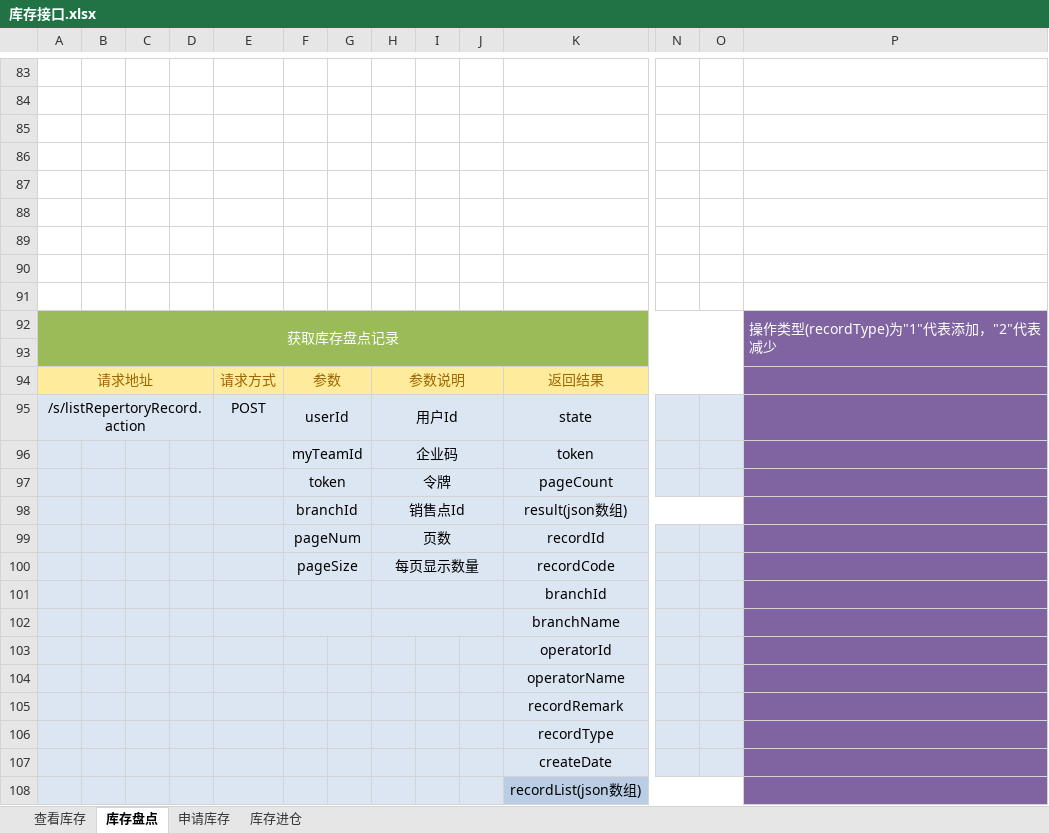
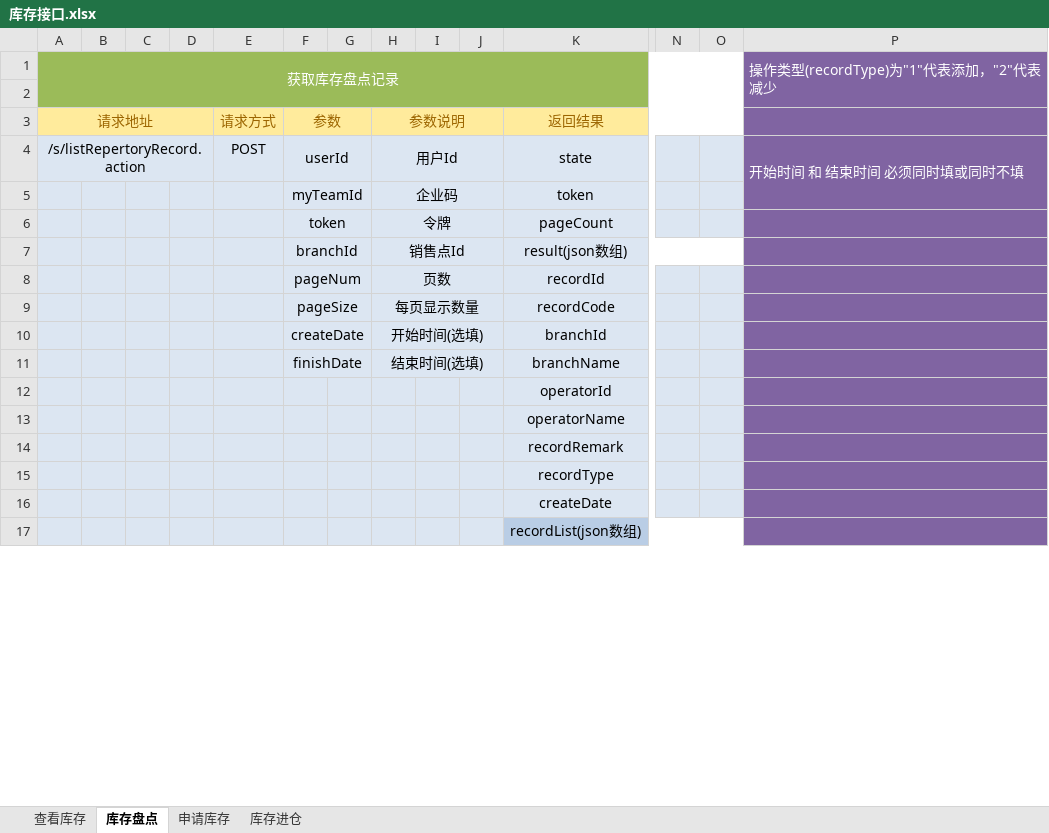
Before and after one commit to QM-Developers/store_v1.1.1, an Excel workbook: 需求分析/接口文档/客户/库存接口.xlsx, sheet 库存盘点, drawn as a sheet; only a part is shown, gaps mark what is left out; values as stored, in another font and other column widths than the file's, no borders; removed rows and columns are numbered as before the commit, all else as after; rows hold the shown columns only; the diff covers the shown part only; the diff names each change by its address in the sheet, - before the commit and + after, or states it on an @@ line.

```diff
--- a/需求分析/接口文档/客户/库存接口.xlsx (sheet 库存盘点)
+++ b/需求分析/接口文档/客户/库存接口.xlsx (sheet 库存盘点)
-row 83: (empty)
-row 84: (empty)
-row 85: (empty)
-row 86: (empty)
-row 87: (empty)
-row 88: (empty)
-row 89: (empty)
-row 90: (empty)
-row 91: (empty)
-P4: (empty)
+P4: 开始时间 和 结束时间 必须同时填或同时不填
+P4:P5 merged
-F10: (empty)
+F10: createDate
-H10: (empty)
+H10: 开始时间(选填)
-F11: (empty)
+F11: finishDate
-H11: (empty)
+H11: 结束时间(选填)
```
Also changed, not shown: 31 added rows, 80 removed rows, 2 moved rows and cell formats elsewhere in this sheet, sheet 查看库存, sheet 申请库存, sheet 库存进仓, 需求分析/接口文档/客户/客户资源.xlsx, 需求分析/接口文档/客户/更新说明.xlsx, 48 other files.
